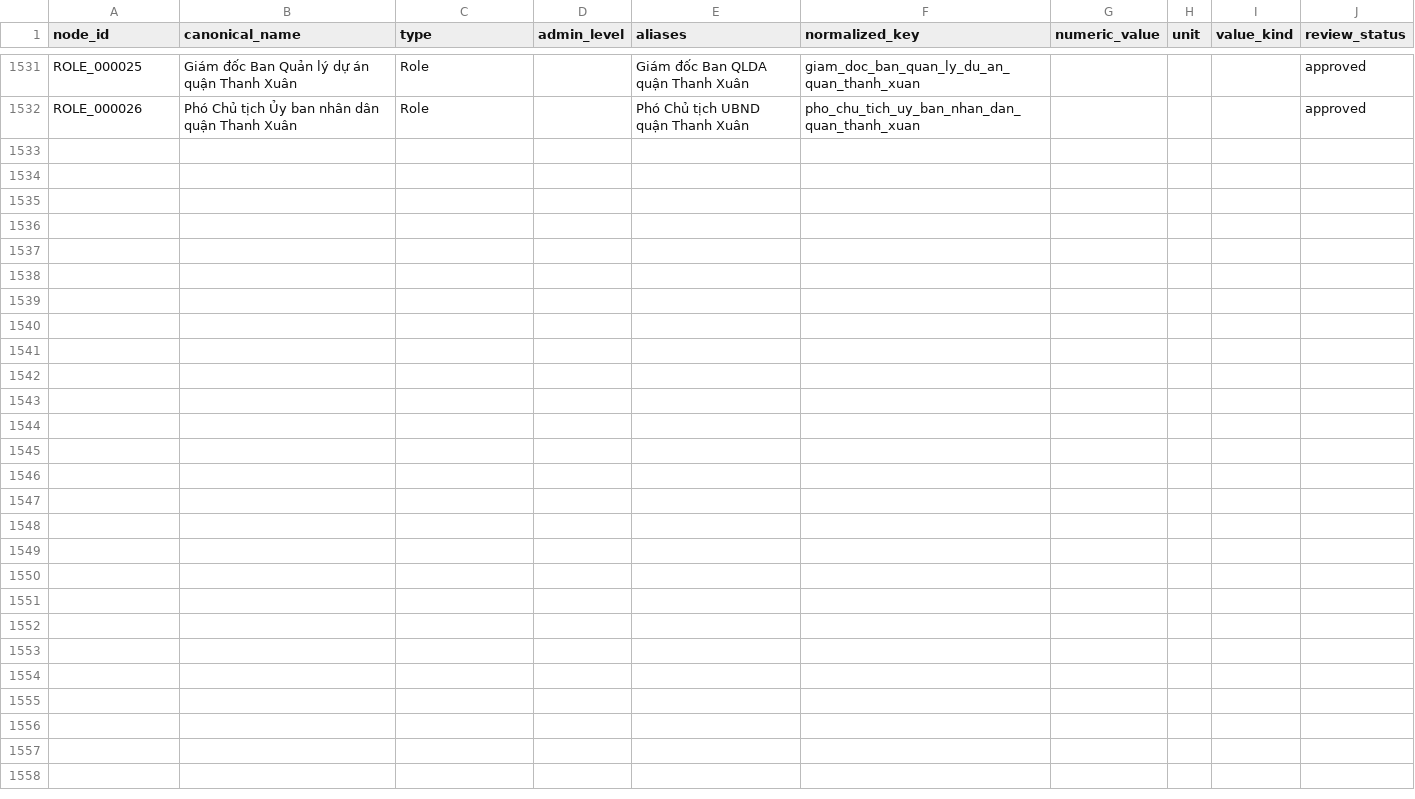
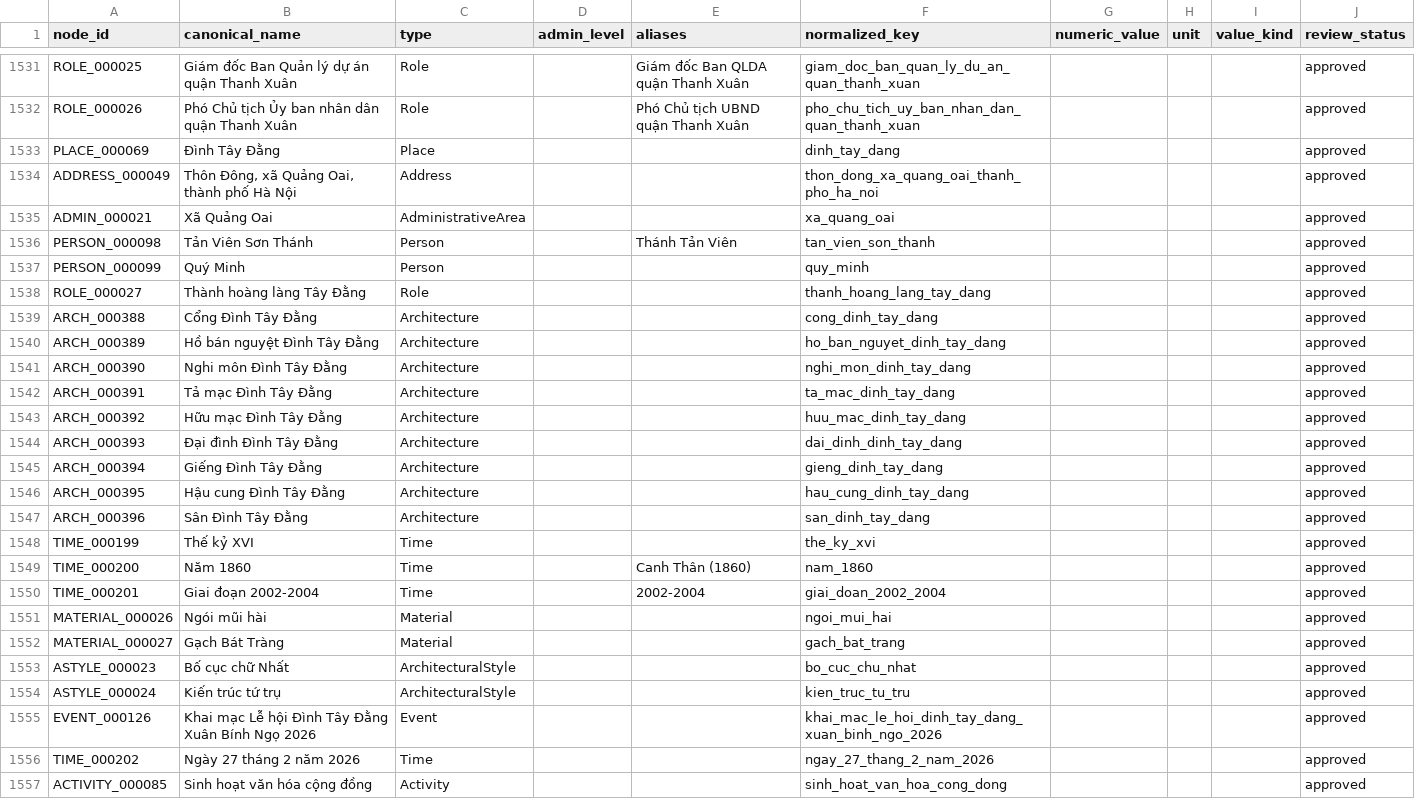
Before and after one commit to doantien03/hanoiqa-gretriever, a CSV file: dataset/hanoiqa/master/nodes.csv, drawn as a sheet; only a part is shown, gaps mark what is left out; the diff names each change by its address in the sheet, - before the commit and + after, or states it on an @@ line.

```diff
--- a/dataset/hanoiqa/master/nodes.csv
+++ b/dataset/hanoiqa/master/nodes.csv
+row 1533: PLACE_000069 | Đình Tây Đằng | Place |  |  | dinh_tay_dang |  |  |  | approved
+row 1534: ADDRESS_000049 | Thôn Đông, xã Quảng Oai, thành phố Hà Nội | Address |  |  | thon_dong_xa_quang_oai_thanh_pho_ha_noi |  |  |  | approved
+row 1535: ADMIN_000021 | Xã Quảng Oai | AdministrativeArea |  |  | xa_quang_oai |  |  |  | approved
+row 1536: PERSON_000098 | Tản Viên Sơn Thánh | Person |  | Thánh Tản Viên | tan_vien_son_thanh |  |  |  | approved
+row 1537: PERSON_000099 | Quý Minh | Person |  |  | quy_minh |  |  |  | approved
+row 1538: ROLE_000027 | Thành hoàng làng Tây Đằng | Role |  |  | thanh_hoang_lang_tay_dang |  |  |  | approved
+row 1539: ARCH_000388 | Cổng Đình Tây Đằng | Architecture |  |  | cong_dinh_tay_dang |  |  |  | approved
+row 1540: ARCH_000389 | Hồ bán nguyệt Đình Tây Đằng | Architecture |  |  | ho_ban_nguyet_dinh_tay_dang |  |  |  | approved
+row 1541: ARCH_000390 | Nghi môn Đình Tây Đằng | Architecture |  |  | nghi_mon_dinh_tay_dang |  |  |  | approved
+row 1542: ARCH_000391 | Tả mạc Đình Tây Đằng | Architecture |  |  | ta_mac_dinh_tay_dang |  |  |  | approved
+row 1543: ARCH_000392 | Hữu mạc Đình Tây Đằng | Architecture |  |  | huu_mac_dinh_tay_dang |  |  |  | approved
+row 1544: ARCH_000393 | Đại đình Đình Tây Đằng | Architecture |  |  | dai_dinh_dinh_tay_dang |  |  |  | approved
+row 1545: ARCH_000394 | Giếng Đình Tây Đằng | Architecture |  |  | gieng_dinh_tay_dang |  |  |  | approved
+row 1546: ARCH_000395 | Hậu cung Đình Tây Đằng | Architecture |  |  | hau_cung_dinh_tay_dang |  |  |  | approved
+row 1547: ARCH_000396 | Sân Đình Tây Đằng | Architecture |  |  | san_dinh_tay_dang |  |  |  | approved
+row 1548: TIME_000199 | Thế kỷ XVI | Time |  |  | the_ky_xvi |  |  |  | approved
+row 1549: TIME_000200 | Năm 1860 | Time |  | Canh Thân (1860) | nam_1860 |  |  |  | approved
+row 1550: TIME_000201 | Giai đoạn 2002-2004 | Time |  | 2002-2004 | giai_doan_2002_2004 |  |  |  | approved
+row 1551: MATERIAL_000026 | Ngói mũi hài | Material |  |  | ngoi_mui_hai |  |  |  | approved
+row 1552: MATERIAL_000027 | Gạch Bát Tràng | Material |  |  | gach_bat_trang |  |  |  | approved
+row 1553: ASTYLE_000023 | Bố cục chữ Nhất | ArchitecturalStyle |  |  | bo_cuc_chu_nhat |  |  |  | approved
+row 1554: ASTYLE_000024 | Kiến trúc tứ trụ | ArchitecturalStyle |  |  | kien_truc_tu_tru |  |  |  | approved
+row 1555: EVENT_000126 | Khai mạc Lễ hội Đình Tây Đằng Xuân Bính Ngọ 2026 | Event |  |  | khai_mac_le_hoi_dinh_tay_dang_xuan_binh_ngo_2026 |  |  |  | approved
+row 1556: TIME_000202 | Ngày 27 tháng 2 năm 2026 | Time |  |  | ngay_27_thang_2_nam_2026 |  |  |  | approved
+row 1557: ACTIVITY_000085 | Sinh hoạt văn hóa cộng đồng | Activity |  |  | sinh_hoat_van_hoa_cong_dong |  |  |  | approved
```
Also changed, not shown: dataset/hanoiqa/master/edges.csv, dataset/hanoiqa/master/evidence.csv, 8 other files.
